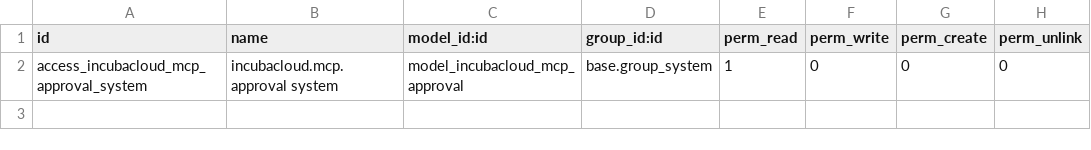
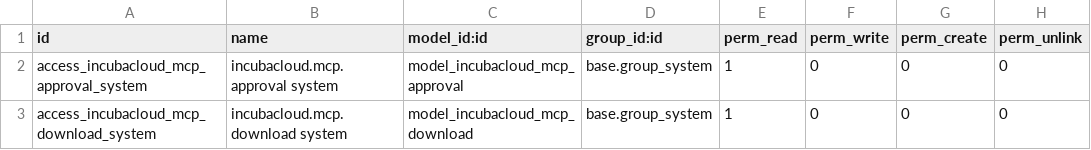
Before and after one commit to incubacloud/incubacloud, a CSV file: incubacloud_mcp/security/ir.model.access.csv, drawn as a sheet; the diff names each change by its address in the sheet, - before the commit and + after, or states it on an @@ line.

Commit message:
[ADD] incubacloud_mcp: a backup reaches an agent through an approved link that works once, for 15 minutes

```diff
--- a/incubacloud_mcp/security/ir.model.access.csv
+++ b/incubacloud_mcp/security/ir.model.access.csv
+row 3: access_incubacloud_mcp_download_system | incubacloud.mcp.download system | model_incubacloud_mcp_download | base.group_system | 1 | 0 | 0 | 0
```
Also changed, not shown: 7 other files.
